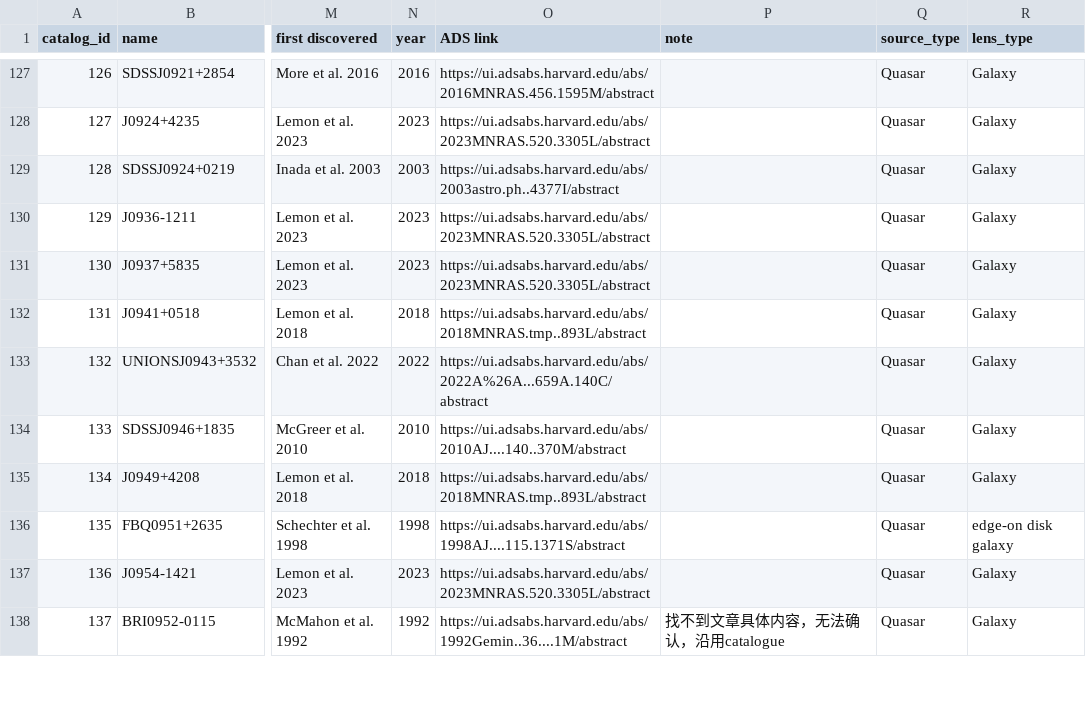
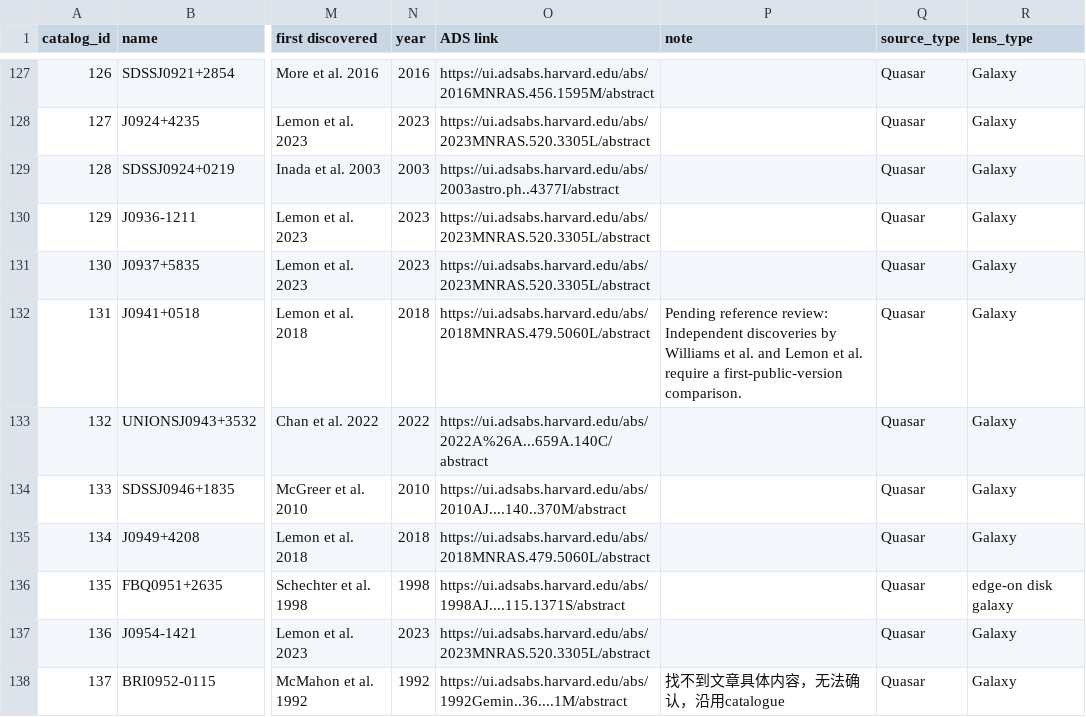
Before and after one commit to Guoziyu-Astro/lensed-qso-catalog, a CSV file: site/downloads/lensed_qso.csv, drawn as a sheet; only a part is shown, gaps mark what is left out; the diff covers the shown part only; the diff names each change by its address in the sheet, - before the commit and + after, or states it on an @@ line.

Commit message:
Correct verified discovery references and flag unresolved priority questions

```diff
--- a/site/downloads/lensed_qso.csv
+++ b/site/downloads/lensed_qso.csv
-O132 (ADS link): https://ui.adsabs.harvard.edu/abs/2018MNRAS.tmp..893L/abstract
+O132 (ADS link): https://ui.adsabs.harvard.edu/abs/2018MNRAS.479.5060L/abstract
-P132 (note): (empty)
+P132 (note): Pending reference review: Independent discoveries by Williams et al. and Lemon et al. require a first-public-version comparison.
-O135 (ADS link): https://ui.adsabs.harvard.edu/abs/2018MNRAS.tmp..893L/abstract
+O135 (ADS link): https://ui.adsabs.harvard.edu/abs/2018MNRAS.479.5060L/abstract
```
Also changed, not shown: 70 edited cells elsewhere in this file, 6 other files.
